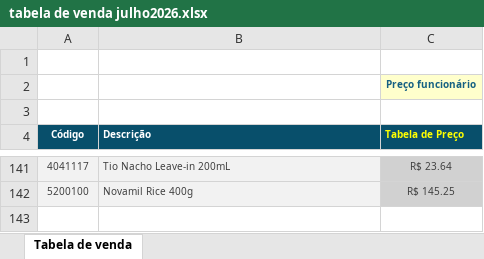
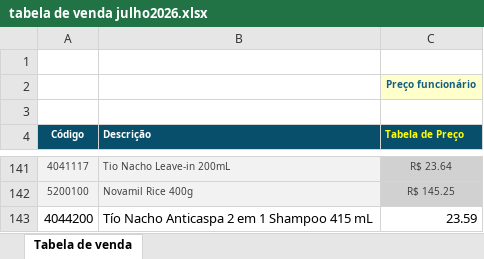
Before and after one commit to GanommaLab/lojinha-genomma, an Excel workbook: lojinha-genomma/tabela de venda julho2026.xlsx, sheet Tabela de venda, drawn as a sheet; only a part is shown, gaps mark what is left out; values as stored, in another font and other column widths than the file's, no borders; conditional formats not drawn; the diff names each change by its address in the sheet, - before the commit and + after, or states it on an @@ line.

Commit message:
Add files via upload

```diff
--- a/lojinha-genomma/tabela de venda julho2026.xlsx (sheet Tabela de venda)
+++ b/lojinha-genomma/tabela de venda julho2026.xlsx (sheet Tabela de venda)
+row 143: 4044200 | Tío Nacho Anticaspa 2 em 1 Shampoo 415 mL | 23.59
```
